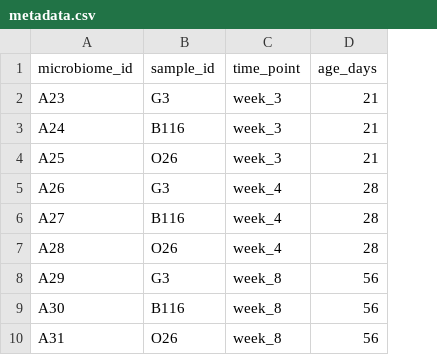
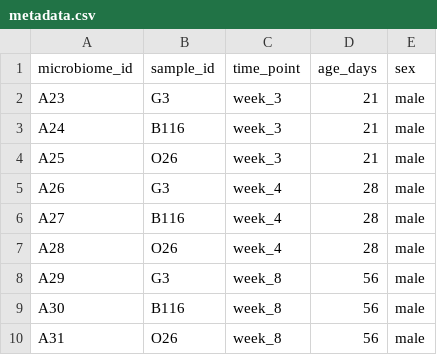
Before and after one commit to HollyRoach/work_experience, a CSV file: data/metadata.csv, drawn as a sheet; the diff names each change by its address in the sheet, - before the commit and + after, or states it on an @@ line.

Commit message:
Update metadata

```diff
--- a/data/metadata.csv
+++ b/data/metadata.csv
+column E (sex), rows 2-10: all male
```
Also changed, not shown: 1 other file.
